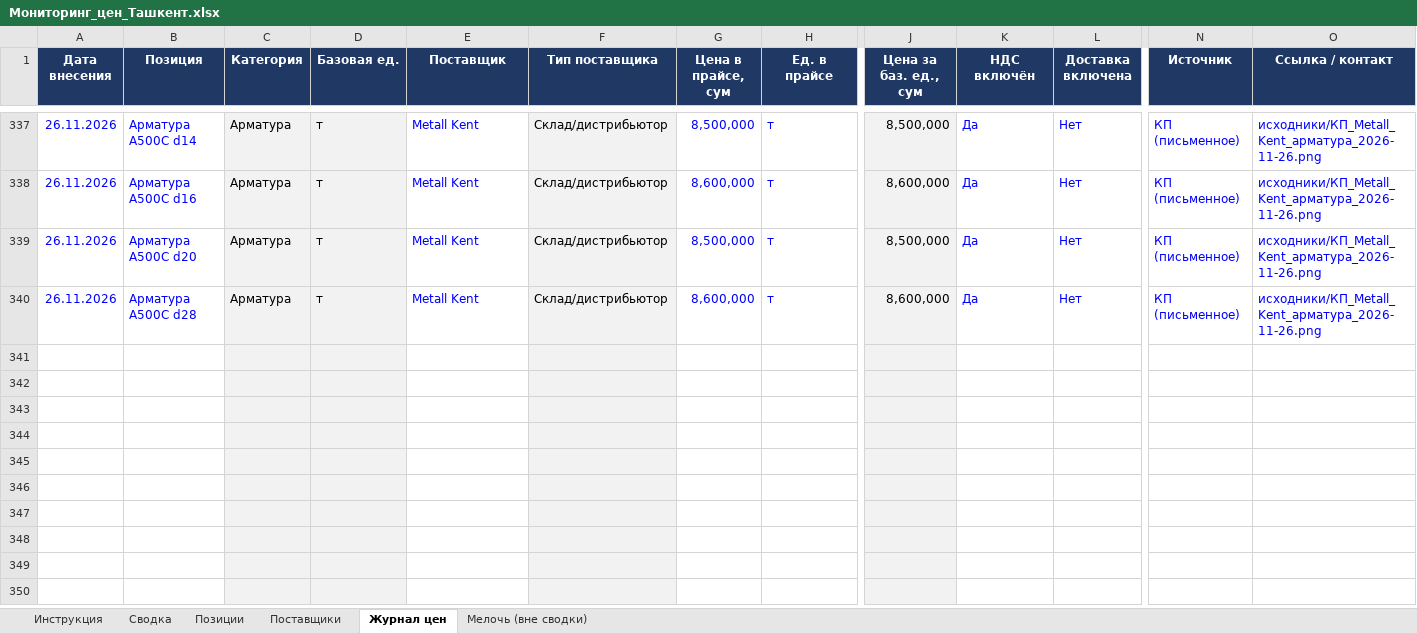
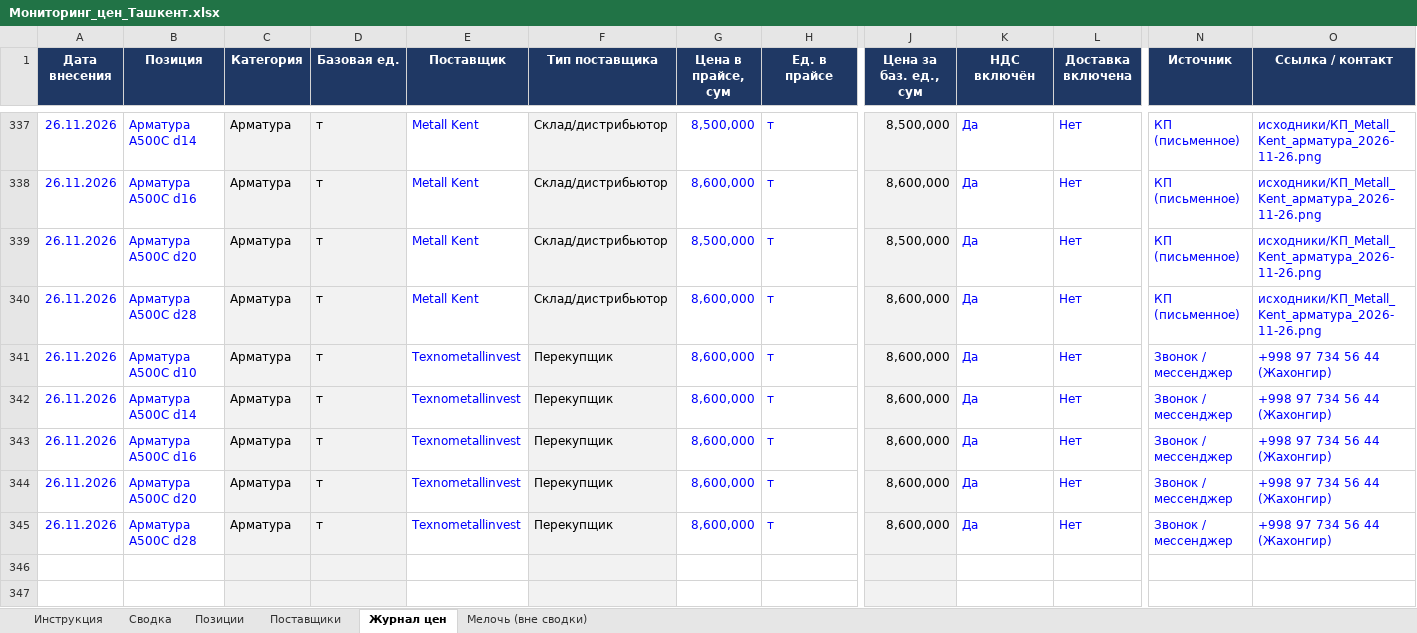
Before and after one commit to Semeev/test_seccondbrain, an Excel workbook: vault/thoughts/projects/golden-hills/Мониторинг_цен_Ташкент.xlsx, sheet Журнал цен, drawn as a sheet; only a part is shown, gaps mark what is left out; the shorter side is filled out with more unchanged rows; values as stored, in another font and other column widths than the file's, no borders; conditional formats not drawn; removed rows and columns are numbered as before the commit, all else as after; rows hold the shown columns only; the diff names each change by its address in the sheet, - before the commit and + after, or states it on an @@ line.

```diff
--- a/vault/thoughts/projects/golden-hills/Мониторинг_цен_Ташкент.xlsx (sheet Журнал цен)
+++ b/vault/thoughts/projects/golden-hills/Мониторинг_цен_Ташкент.xlsx (sheet Журнал цен)
-row 341: (empty)
-row 342: (empty)
-row 343: (empty)
-row 344: (empty)
-row 345: (empty)
+row 341: 26.11.2026 | Арматура А500С d10 | Арматура | т | Texnometallinvest | Перекупщик | 8,600,000 | т | 8,600,000 | Да | Нет | Звонок / мессенджер | +998 97 734 56 44 (Жахонгир)
+row 342: 26.11.2026 | Арматура А500С d14 | Арматура | т | Texnometallinvest | Перекупщик | 8,600,000 | т | 8,600,000 | Да | Нет | Звонок / мессенджер | +998 97 734 56 44 (Жахонгир)
+row 343: 26.11.2026 | Арматура А500С d16 | Арматура | т | Texnometallinvest | Перекупщик | 8,600,000 | т | 8,600,000 | Да | Нет | Звонок / мессенджер | +998 97 734 56 44 (Жахонгир)
+row 344: 26.11.2026 | Арматура А500С d20 | Арматура | т | Texnometallinvest | Перекупщик | 8,600,000 | т | 8,600,000 | Да | Нет | Звонок / мессенджер | +998 97 734 56 44 (Жахонгир)
+row 345: 26.11.2026 | Арматура А500С d28 | Арматура | т | Texnometallinvest | Перекупщик | 8,600,000 | т | 8,600,000 | Да | Нет | Звонок / мессенджер | +998 97 734 56 44 (Жахонгир)
```
Also changed, not shown: sheet Сводка, hidden cells, vault/thoughts/projects/golden-hills/сводки/Сравнение_арматура_28т_2026-11-26.xlsx, 6 other files.
